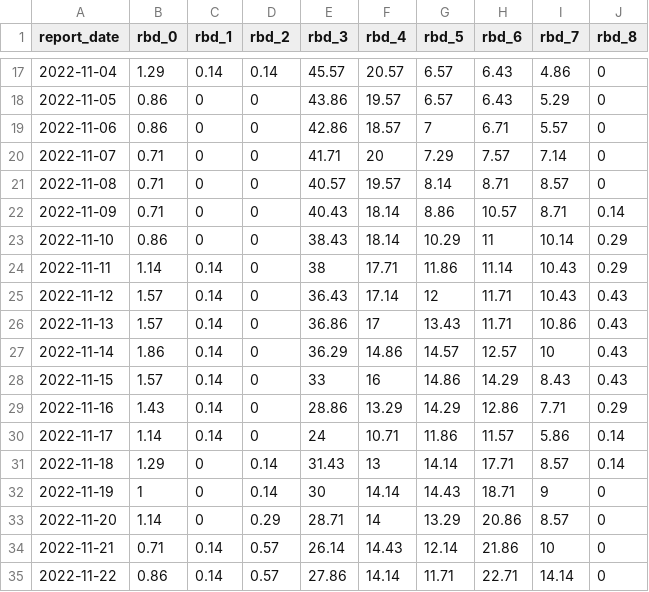
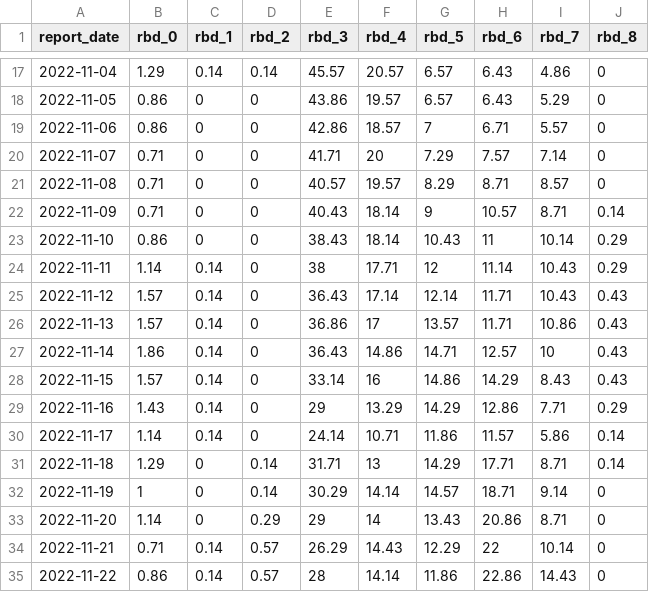
Before and after one commit to ESR-NZ/nz-sars-cov2-variants, a CSV file: data/rbd_levels.csv, drawn as a sheet; only a part is shown, gaps mark what is left out; the diff covers the shown part only.

```diff
--- a/data/rbd_levels.csv
+++ b/data/rbd_levels.csv
@@ -20,16 +20,16 @@ report_date,rbd_0,rbd_1,rbd_2,rbd_3,rbd_4,rbd_5,rbd_6,rbd_7,rbd_8
 2022-11-07,0.71,0,0,41.71,20,7.29,7.57,7.14,0
-2022-11-08,0.71,0,0,40.57,19.57,8.14,8.71,8.57,0
-2022-11-09,0.71,0,0,40.43,18.14,8.86,10.57,8.71,0.14
-2022-11-10,0.86,0,0,38.43,18.14,10.29,11,10.14,0.29
-2022-11-11,1.14,0.14,0,38,17.71,11.86,11.14,10.43,0.29
-2022-11-12,1.57,0.14,0,36.43,17.14,12,11.71,10.43,0.43
-2022-11-13,1.57,0.14,0,36.86,17,13.43,11.71,10.86,0.43
-2022-11-14,1.86,0.14,0,36.29,14.86,14.57,12.57,10,0.43
-2022-11-15,1.57,0.14,0,33,16,14.86,14.29,8.43,0.43
-2022-11-16,1.43,0.14,0,28.86,13.29,14.29,12.86,7.71,0.29
-2022-11-17,1.14,0.14,0,24,10.71,11.86,11.57,5.86,0.14
-2022-11-18,1.29,0,0.14,31.43,13,14.14,17.71,8.57,0.14
-2022-11-19,1,0,0.14,30,14.14,14.43,18.71,9,0
-2022-11-20,1.14,0,0.29,28.71,14,13.29,20.86,8.57,0
-2022-11-21,0.71,0.14,0.57,26.14,14.43,12.14,21.86,10,0
-2022-11-22,0.86,0.14,0.57,27.86,14.14,11.71,22.71,14.14,0
+2022-11-08,0.71,0,0,40.57,19.57,8.29,8.71,8.57,0
+2022-11-09,0.71,0,0,40.43,18.14,9,10.57,8.71,0.14
+2022-11-10,0.86,0,0,38.43,18.14,10.43,11,10.14,0.29
+2022-11-11,1.14,0.14,0,38,17.71,12,11.14,10.43,0.29
+2022-11-12,1.57,0.14,0,36.43,17.14,12.14,11.71,10.43,0.43
+2022-11-13,1.57,0.14,0,36.86,17,13.57,11.71,10.86,0.43
+2022-11-14,1.86,0.14,0,36.43,14.86,14.71,12.57,10,0.43
+2022-11-15,1.57,0.14,0,33.14,16,14.86,14.29,8.43,0.43
+2022-11-16,1.43,0.14,0,29,13.29,14.29,12.86,7.71,0.29
+2022-11-17,1.14,0.14,0,24.14,10.71,11.86,11.57,5.86,0.14
+2022-11-18,1.29,0,0.14,31.71,13,14.29,17.71,8.71,0.14
+2022-11-19,1,0,0.14,30.29,14.14,14.57,18.71,9.14,0
+2022-11-20,1.14,0,0.29,29,14,13.43,20.86,8.71,0
+2022-11-21,0.71,0.14,0.57,26.29,14.43,12.29,22,10.14,0
+2022-11-22,0.86,0.14,0.57,28,14.14,11.86,22.86,14.43,0
```
Also changed, not shown: 7 added rows and 51 edited cells elsewhere in this file, data/all_variant_counts.csv, 1 other file.
